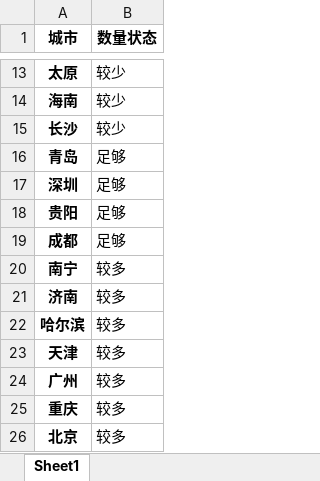
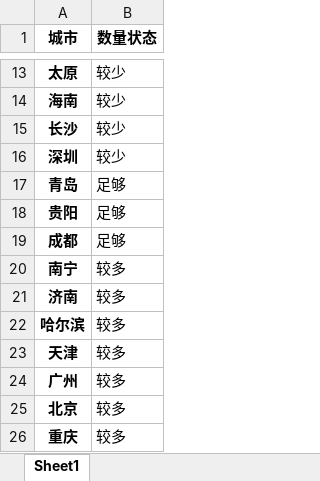
Before and after one commit to Dirichelet/Dirichelet.github.io, an Excel workbook: data/sourse.xlsx, sheet Sheet1, drawn as a sheet; only a part is shown, gaps mark what is left out; values as stored, in another font and other column widths than the file's, no borders; removed rows and columns are numbered as before the commit, all else as after; the diff names each change by its address in the sheet, - before the commit and + after, or states it on an @@ line.

```diff
--- a/data/sourse.xlsx (sheet Sheet1)
+++ b/data/sourse.xlsx (sheet Sheet1)
+row 16: 深圳 | 较少
-row 17: 深圳 | 足够
@@ row 26 moved to row 25: 北京 @@
```
Also changed, not shown: 1 other file.
